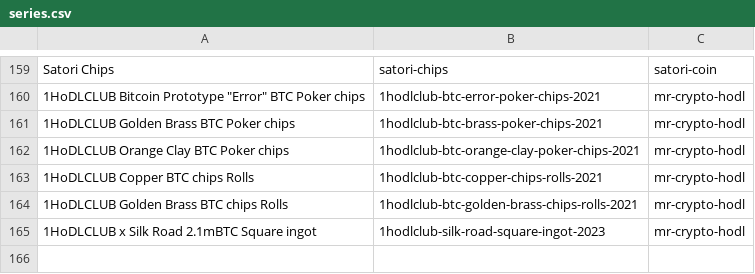
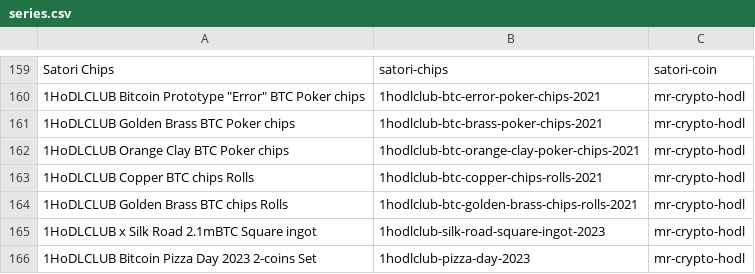
Before and after one commit to RaghavSood/collectibles, a CSV file: storage/sqlite/migrations/seeds/series.csv, drawn as a sheet; only a part is shown, gaps mark what is left out; the diff names each change by its address in the sheet, - before the commit and + after, or states it on an @@ line.

Commit message:
seeds: 1hodlclub pizza day 2023

```diff
--- a/storage/sqlite/migrations/seeds/series.csv
+++ b/storage/sqlite/migrations/seeds/series.csv
+row 166: 1HoDLCLUB Bitcoin Pizza Day 2023 2-coins Set | 1hodlclub-pizza-day-2023 | mr-crypto-hodl
```
